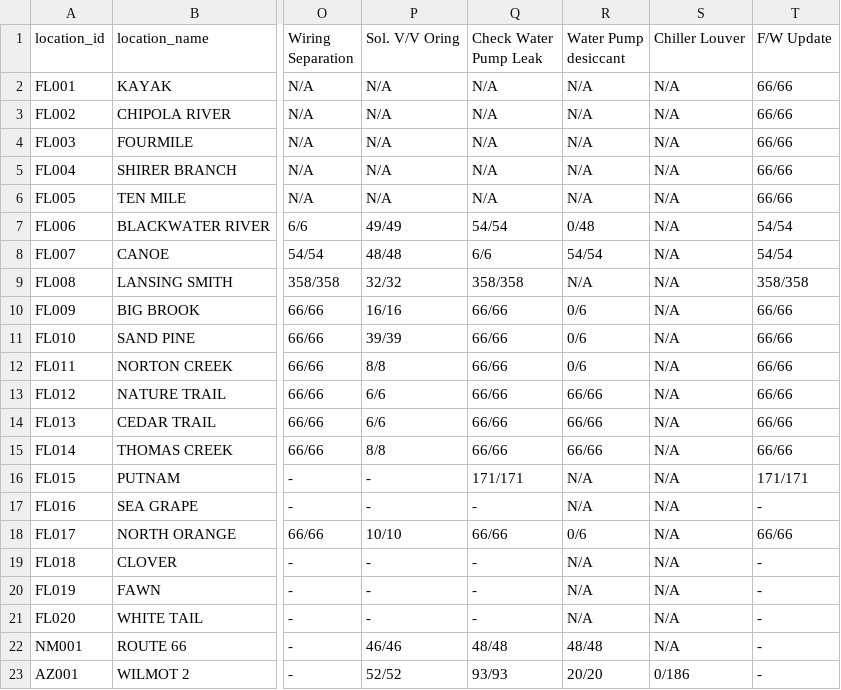
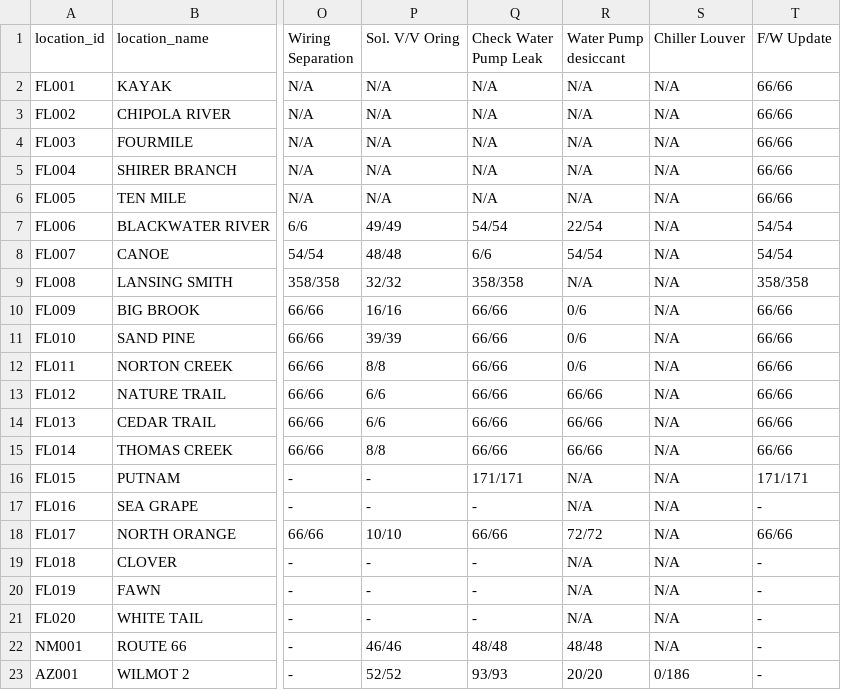
Before and after one commit to Eucalyptuss/site_work_status_dashboard, a CSV file: site_status.csv, drawn as a sheet; only a part is shown, gaps mark what is left out; the diff names each change by its address in the sheet, - before the commit and + after, or states it on an @@ line.

```diff
--- a/site_status.csv
+++ b/site_status.csv
-R7 (Water Pump desiccant): 0/48
+R7 (Water Pump desiccant): 22/54
-R18 (Water Pump desiccant): 0/6
+R18 (Water Pump desiccant): 72/72
```
Also changed, not shown: site_people.csv.
